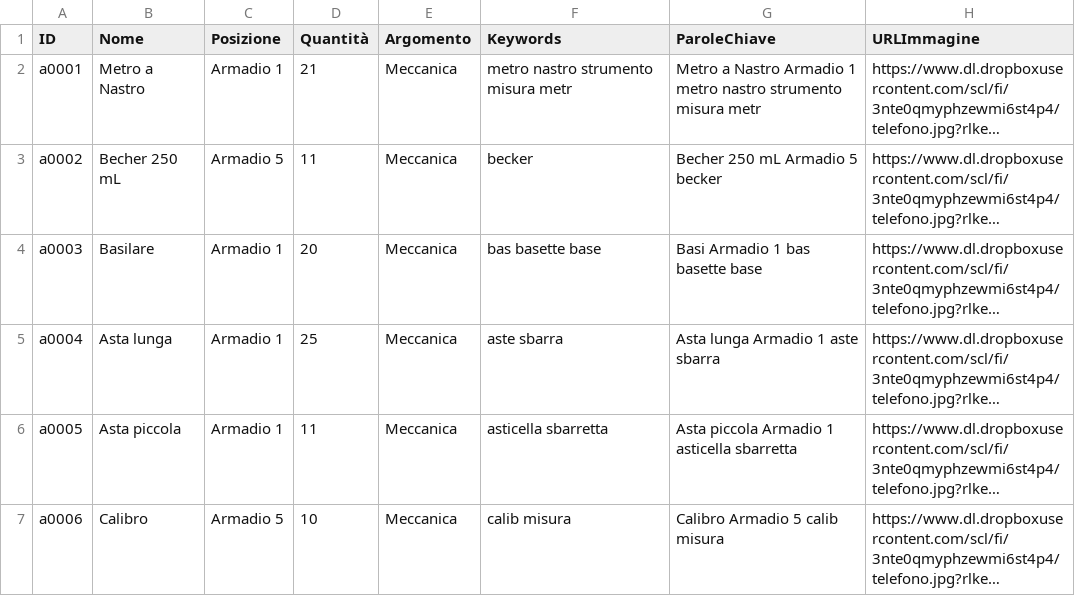
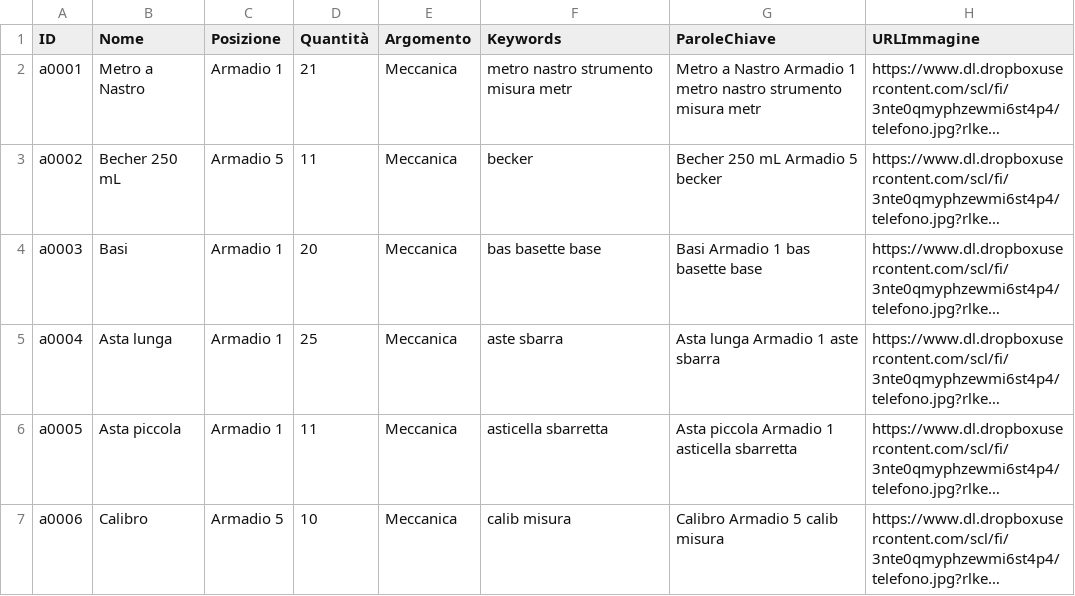
Before and after one commit to incontriconlafisica/archivioLab, a CSV file: ArchivioMateriali.csv, drawn as a sheet; only a part is shown; long unchanged cells end in …; the diff names each change by its address in the sheet, - before the commit and + after, or states it on an @@ line.

Commit message:
Update ArchivioMateriali.csv

```diff
--- a/ArchivioMateriali.csv
+++ b/ArchivioMateriali.csv
-B4 (Nome): Basilare
+B4 (Nome): Basi
```
